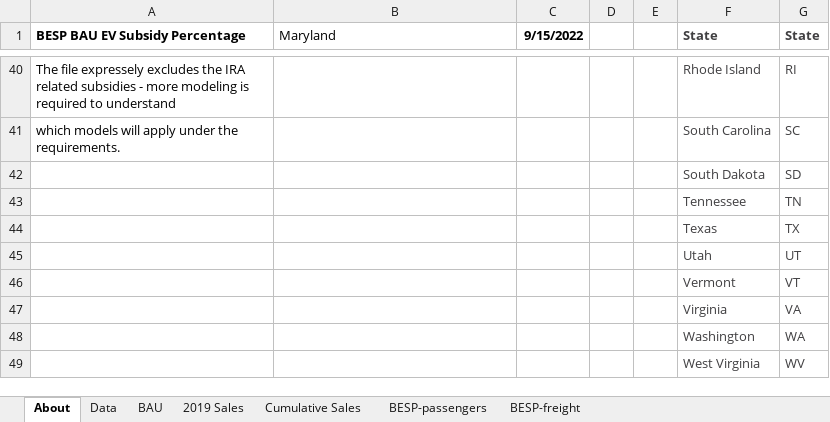
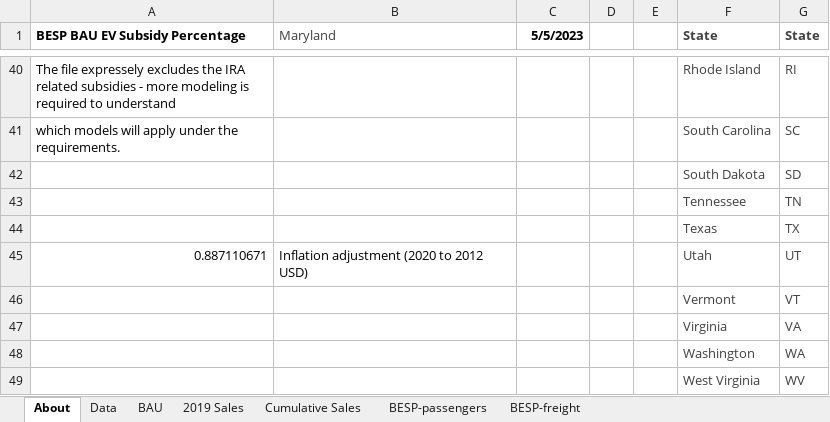
Before and after one commit to EnergyInnovation/eps-maryland, an Excel workbook: InputData/trans/BESP/BAU EV Subsidy Perc.xlsx, sheet About, drawn as a sheet; only a part is shown, gaps mark what is left out; values as stored, in another font and other column widths than the file's, no borders; the diff names each change by its address in the sheet, - before the commit and + after, or states it on an @@ line.

```diff
--- a/InputData/trans/BESP/BAU EV Subsidy Perc.xlsx (sheet About)
+++ b/InputData/trans/BESP/BAU EV Subsidy Perc.xlsx (sheet About)
-B1 text colour: black
+B1 text colour: #403F41
-C1: 9/15/2022
+C1: 5/5/2023
-A45 (BESP BAU EV Subsidy Percentage): (empty)
+A45 (BESP BAU EV Subsidy Percentage): 0.887110671
-B45 (Maryland): (empty)
+B45 (Maryland): Inflation adjustment (2020 to 2012 USD)
```
Also changed, not shown: sheet Data, sheet BESP-passengers, formulas that keep their value, 53 other files.
